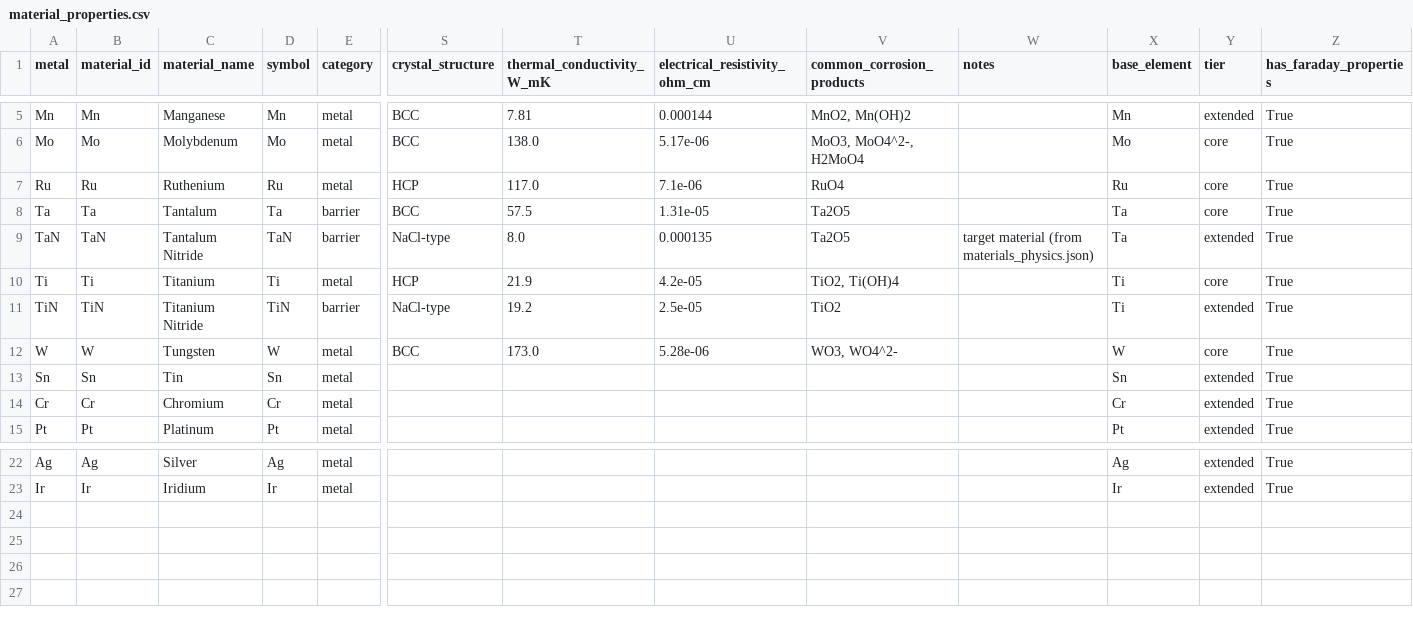
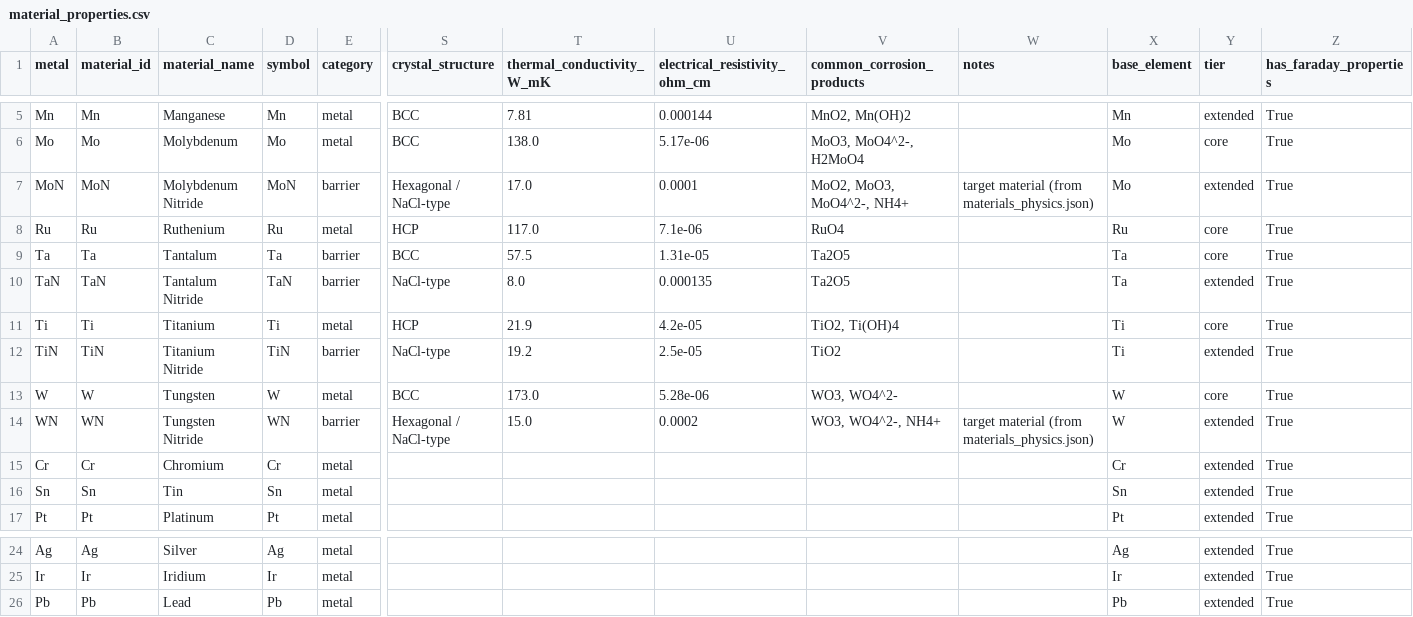
Before and after one commit to MarkLin19941028/Corrosion-simulator, a CSV file: data/processed/material_properties.csv, drawn as a sheet; only a part is shown, gaps mark what is left out; addresses are those after the commit; rows hold the shown columns only; the diff names each change by its address in the sheet, - before the commit and + after, or states it on an @@ line.

```diff
--- a/data/processed/material_properties.csv
+++ b/data/processed/material_properties.csv
+row 7: MoN | MoN | Molybdenum Nitride | MoN | barrier | Hexagonal / NaCl-type | 17.0 | 0.0001 | MoO2, MoO3, MoO4^2-, NH4+ | target material (from materials_physics.json) | Mo | extended | True
-W10 (notes): target material (from materials_physics.json)
+W10 (notes): (empty)
+row 14: WN | WN | Tungsten Nitride | WN | barrier | Hexagonal / NaCl-type | 15.0 | 0.0002 | WO3, WO4^2-, NH4+ | target material (from materials_physics.json) | W | extended | True
@@ row 14 moved to row 15: Cr @@
+row 26: Pb | Pb | Lead | Pb | metal |  |  |  |  |  | Pb | extended | True
```
Also changed, not shown: data/processed/data_dictionary.csv, data/raw/material_properties.csv, 15 other files.
